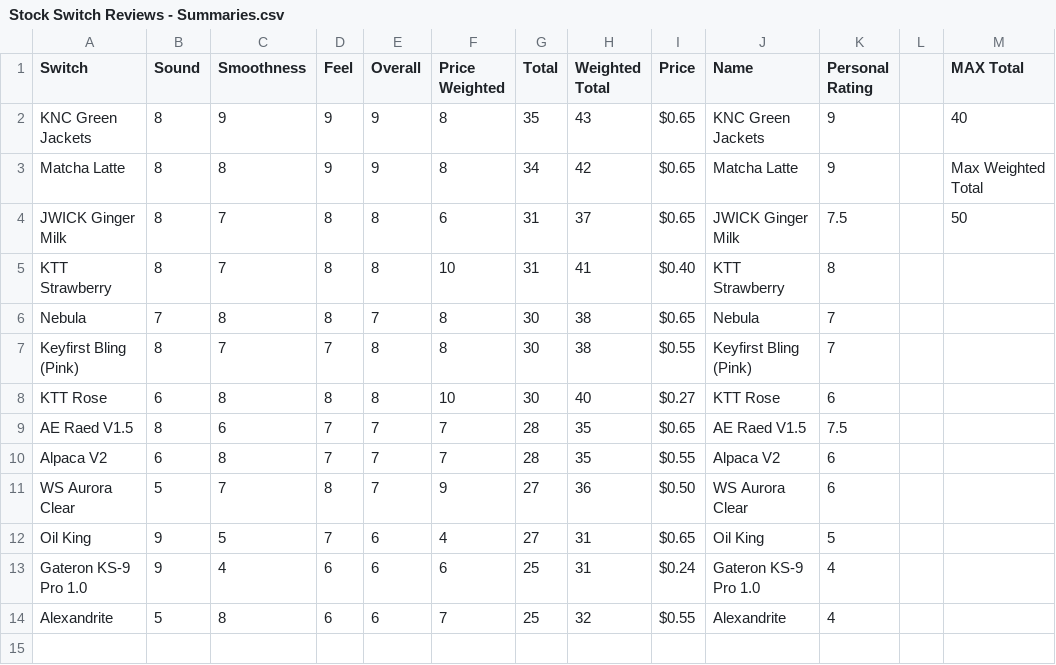
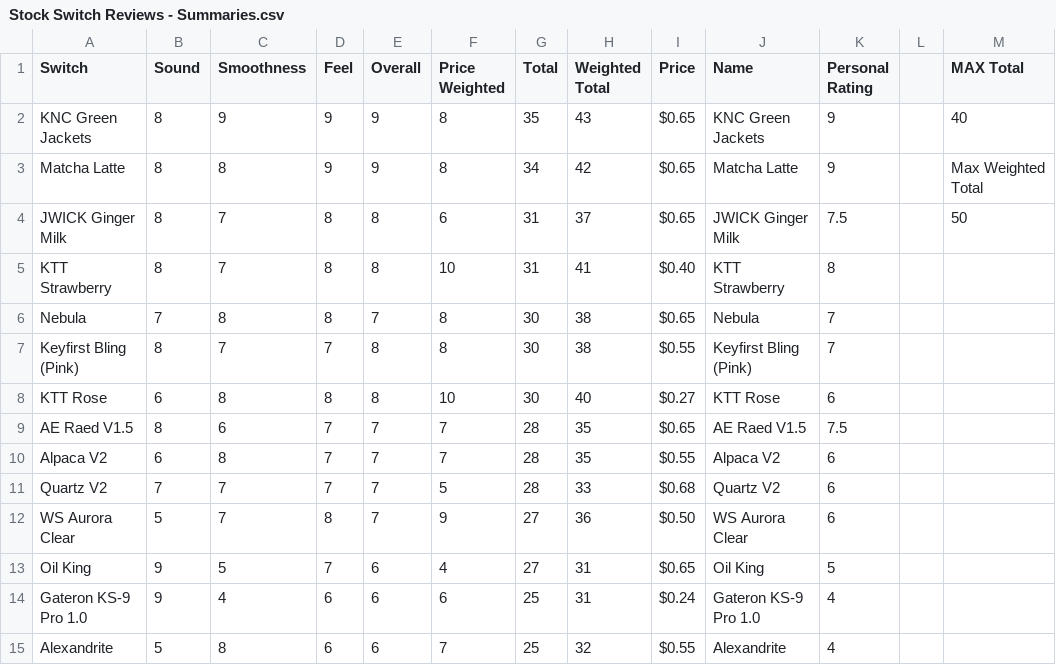
Before and after one commit to SiegeKeebs/Switch-Scores, a CSV file: Stock Switch Reviews - Summaries.csv, drawn as a sheet.

```diff
--- a/Stock Switch Reviews - Summaries.csv
+++ b/Stock Switch Reviews - Summaries.csv
@@ -10,2 +10,3 @@ AE Raed V1.5,8,6,7,7,7,28,35,$0.65,AE Raed V1.5,7.5,,
 Alpaca V2,6,8,7,7,7,28,35,$0.55,Alpaca V2,6,,
+Quartz V2,7,7,7,7,5,28,33,$0.68,Quartz V2,6,,
 WS Aurora Clear,5,7,8,7,9,27,36,$0.50,WS Aurora Clear,6,,
```
Also changed, not shown: 2 other files.
